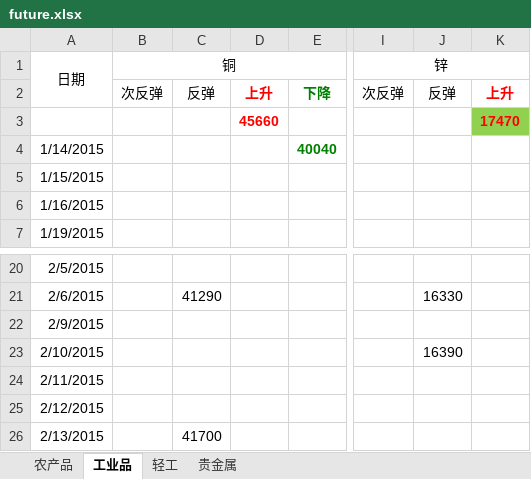
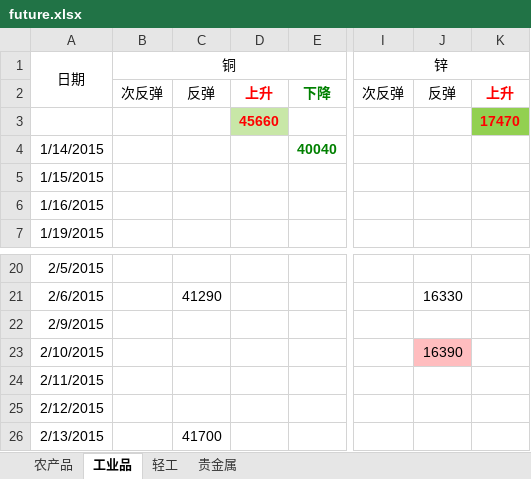
Before and after one commit to foreversand/commodity, an Excel workbook: future.xlsx, sheet 工业品, drawn as a sheet; only a part is shown, gaps mark what is left out; values as stored, in another font and other column widths than the file's, no borders; conditional formats not drawn; the diff names each change by its address in the sheet, - before the commit and + after, or states it on an @@ line.

```diff
--- a/future.xlsx (sheet 工业品)
+++ b/future.xlsx (sheet 工业品)
-D3 fill: none
+D3 fill: #C8E7A7
-J23 fill: none
+J23 fill: #FFBDBF
```
Also changed, not shown: sheet 农产品, sheet 轻工, sheet 贵金属.
